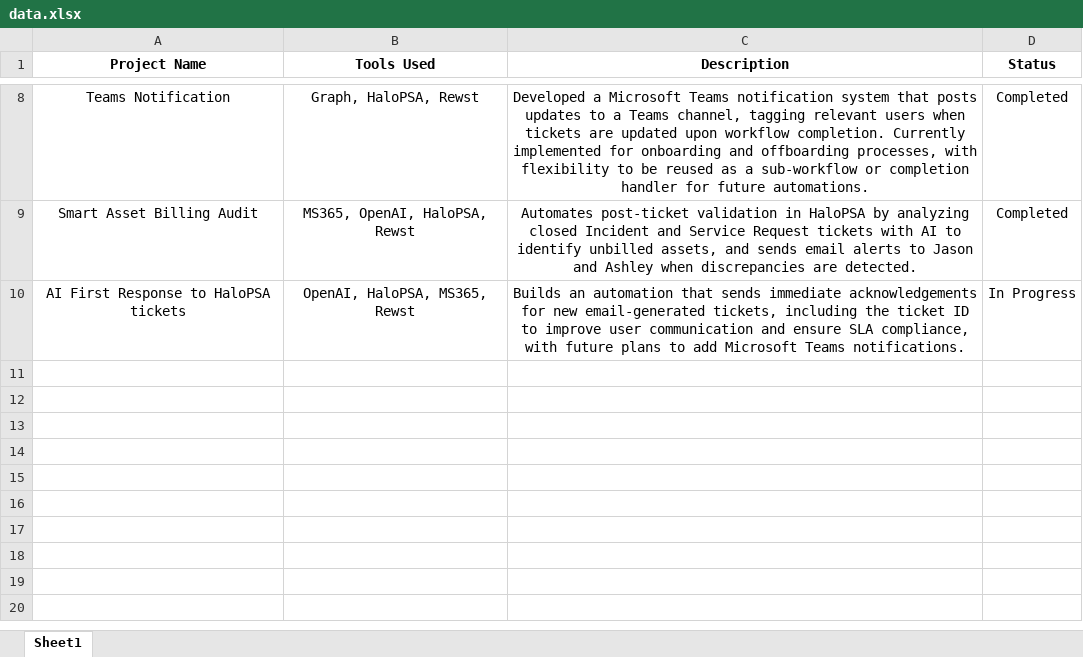
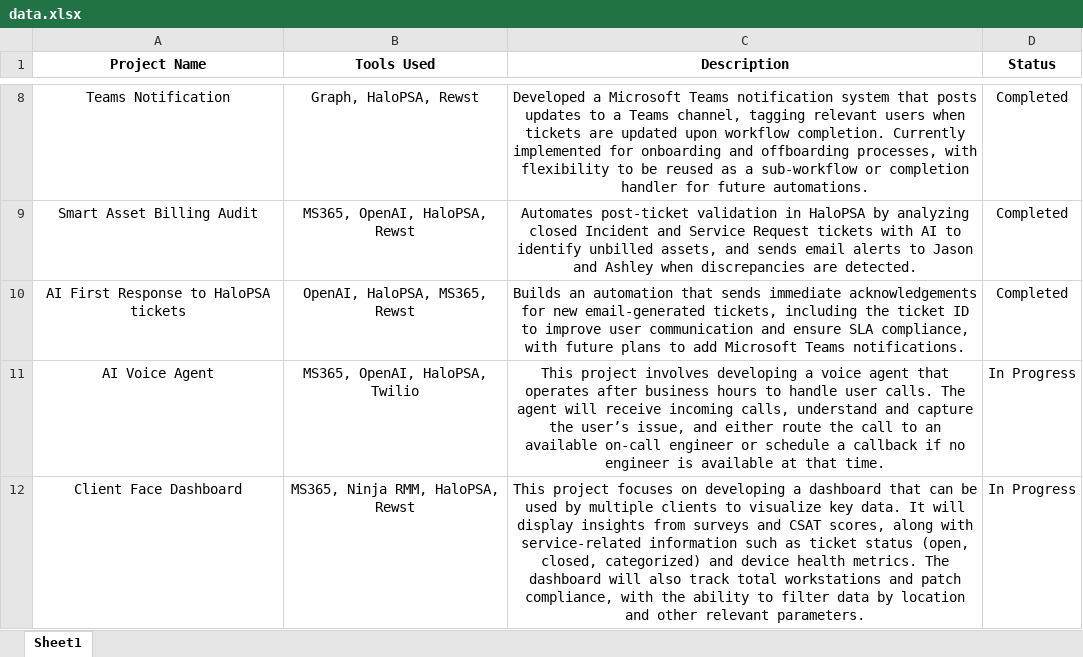
Before and after one commit to satyam-itbd/project-dashboard, an Excel workbook: data.xlsx, sheet Sheet1, drawn as a sheet; only a part is shown, gaps mark what is left out; values as stored, in another font and other column widths than the file's, no borders; the diff names each change by its address in the sheet, - before the commit and + after, or states it on an @@ line.

Commit message:
updated excel for 04/29/2026

```diff
--- a/data.xlsx (sheet Sheet1)
+++ b/data.xlsx (sheet Sheet1)
-D10 (Status): In Progress
+D10 (Status): Completed
+row 11: AI Voice Agent | MS365, OpenAI, HaloPSA, Twilio | This project involves developing a voice agent that operates after business hours to handle user calls. The agent will receive incoming calls, understand and capture the user’s issue, and either route the call to an available on-call engineer or schedule a callback if no engineer is available at that time. | In Progress
+row 12: Client Face Dashboard | MS365, Ninja RMM, HaloPSA, Rewst | This project focuses on developing a dashboard that can be used by multiple clients to visualize key data. It will display insights from surveys and CSAT scores, along with service-related information such as ticket status (open, closed, categorized) and device health metrics. The dashboard will also track total workstations and patch compliance, with the ability to filter data by location and other relevant parameters. | In Progress
```
